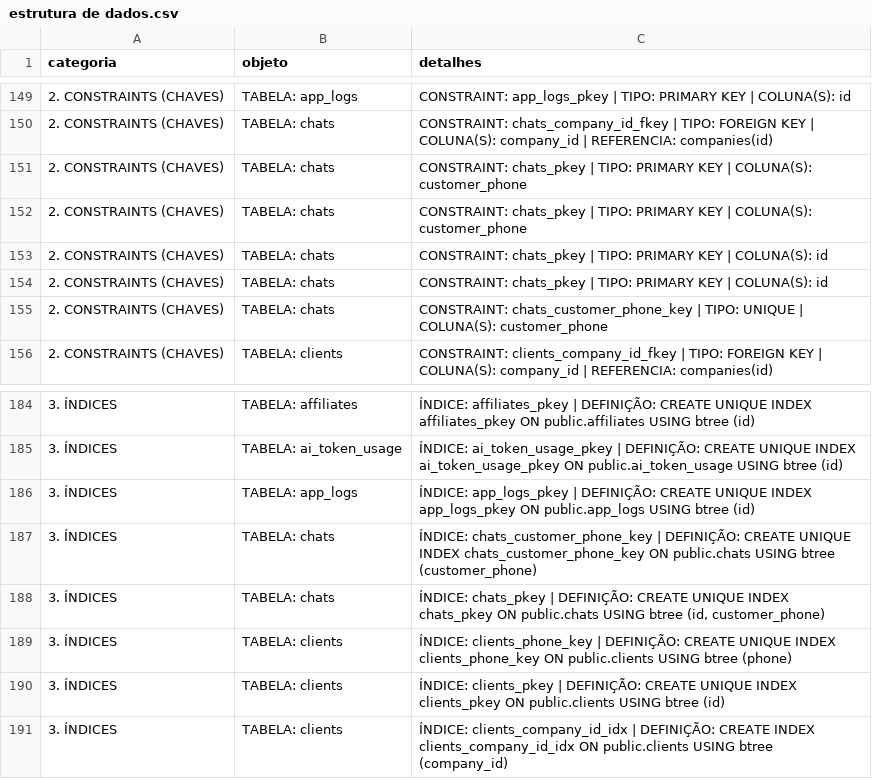
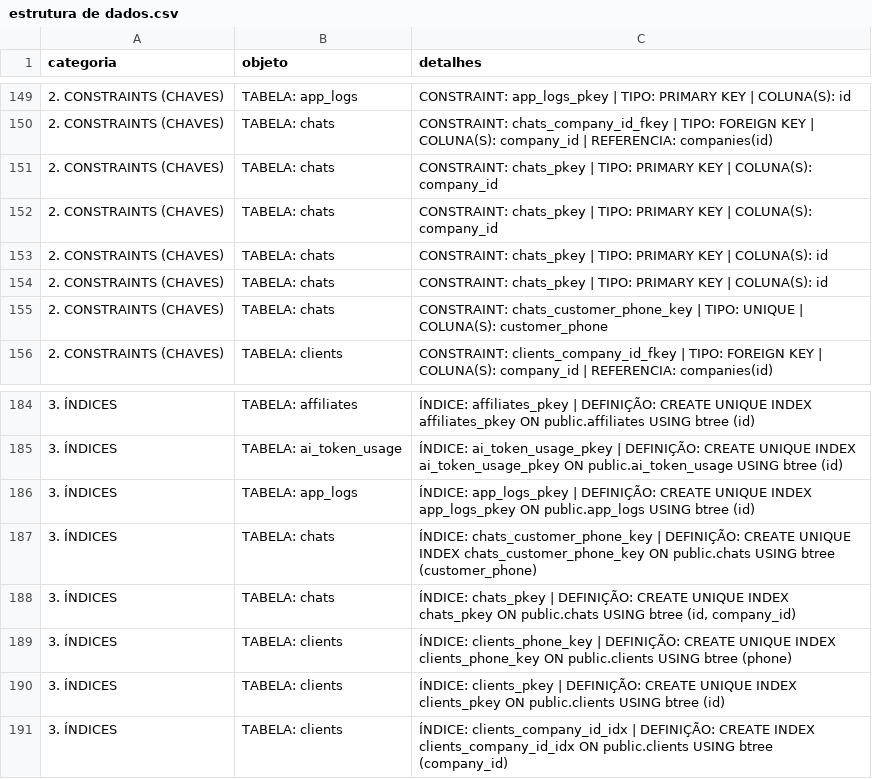
Before and after one commit to Dgouveia1/oreh, a CSV file: estrutura de dados.csv, drawn as a sheet; only a part is shown, gaps mark what is left out.

```diff
--- a/estrutura de dados.csv
+++ b/estrutura de dados.csv
@@ -150,4 +150,4 @@ categoria,objeto,detalhes
 2. CONSTRAINTS (CHAVES),TABELA: chats,CONSTRAINT: chats_company_id_fkey | TIPO: FOREIGN KEY | COLUNA(S): company_id | REFERENCIA: companies(id)
-2. CONSTRAINTS (CHAVES),TABELA: chats,CONSTRAINT: chats_pkey | TIPO: PRIMARY KEY | COLUNA(S): customer_phone
-2. CONSTRAINTS (CHAVES),TABELA: chats,CONSTRAINT: chats_pkey | TIPO: PRIMARY KEY | COLUNA(S): customer_phone
+2. CONSTRAINTS (CHAVES),TABELA: chats,CONSTRAINT: chats_pkey | TIPO: PRIMARY KEY | COLUNA(S): company_id
+2. CONSTRAINTS (CHAVES),TABELA: chats,CONSTRAINT: chats_pkey | TIPO: PRIMARY KEY | COLUNA(S): company_id
 2. CONSTRAINTS (CHAVES),TABELA: chats,CONSTRAINT: chats_pkey | TIPO: PRIMARY KEY | COLUNA(S): id
@@ -187,3 +187,3 @@ categoria,objeto,detalhes
 3. ÍNDICES,TABELA: chats,ÍNDICE: chats_customer_phone_key | DEFINIÇÃO: CREATE UNIQUE INDEX chats_customer_phone_key ON public.chats USING btree (customer_phone)
-3. ÍNDICES,TABELA: chats,"ÍNDICE: chats_pkey | DEFINIÇÃO: CREATE UNIQUE INDEX chats_pkey ON public.chats USING btree (id, customer_phone)"
+3. ÍNDICES,TABELA: chats,"ÍNDICE: chats_pkey | DEFINIÇÃO: CREATE UNIQUE INDEX chats_pkey ON public.chats USING btree (id, company_id)"
 3. ÍNDICES,TABELA: clients,ÍNDICE: clients_phone_key | DEFINIÇÃO: CREATE UNIQUE INDEX clients_phone_key ON public.clients USING btree (phone)
```
Also changed, not shown: 4 other files.
